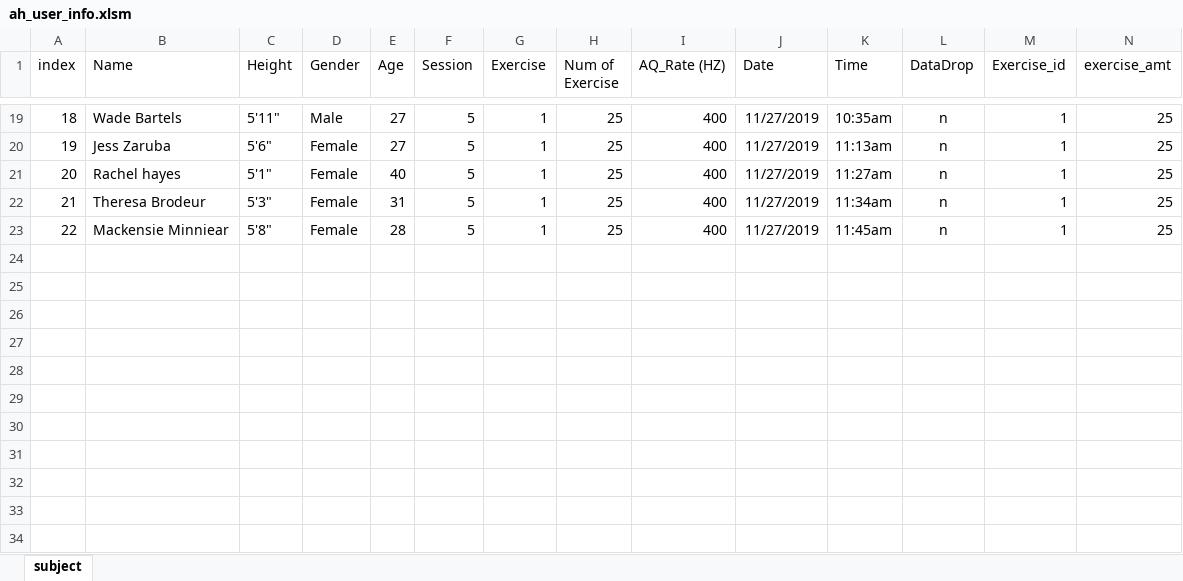
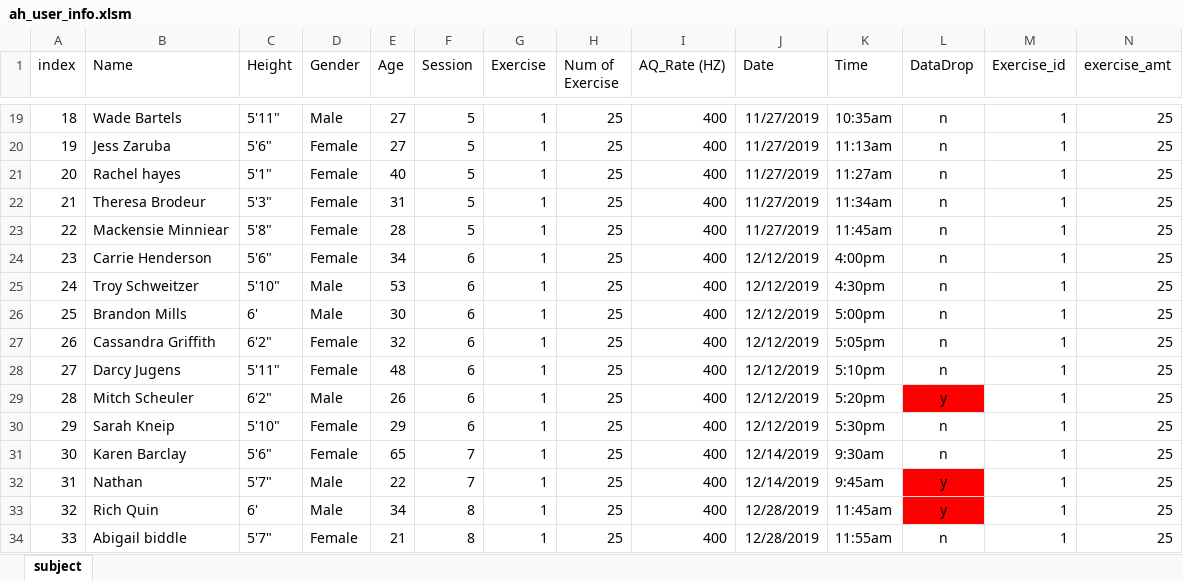
Before and after one commit to Landcruiser87/Capstone_Project, an Excel workbook: analysis/ah_user_info.xlsm, sheet subject, drawn as a sheet; only a part is shown, gaps mark what is left out; values as stored, in another font and other column widths than the file's, no borders; rows hold the shown columns only; the diff names each change by its address in the sheet, - before the commit and + after, or states it on an @@ line.

Commit message:
Pushing up updated user file and more data.  up to 28 people total.

```diff
--- a/analysis/ah_user_info.xlsm (sheet subject)
+++ b/analysis/ah_user_info.xlsm (sheet subject)
+row 24: 23 | Carrie Henderson | 5'6" | Female | 34 | 6 | 1 | 25 | 400 | 12/12/2019 | 4:00pm | n | 1 | 25
+row 25: 24 | Troy Schweitzer | 5'10" | Male | 53 | 6 | 1 | 25 | 400 | 12/12/2019 | 4:30pm | n | 1 | 25
+row 26: 25 | Brandon Mills | 6' | Male | 30 | 6 | 1 | 25 | 400 | 12/12/2019 | 5:00pm | n | 1 | 25
+row 27: 26 | Cassandra Griffith | 6'2" | Female | 32 | 6 | 1 | 25 | 400 | 12/12/2019 | 5:05pm | n | 1 | 25
+row 28: 27 | Darcy Jugens | 5'11" | Female | 48 | 6 | 1 | 25 | 400 | 12/12/2019 | 5:10pm | n | 1 | 25
+row 29: 28 | Mitch Scheuler | 6'2" | Male | 26 | 6 | 1 | 25 | 400 | 12/12/2019 | 5:20pm | y | 1 | 25
+row 30: 29 | Sarah Kneip | 5'10" | Female | 29 | 6 | 1 | 25 | 400 | 12/12/2019 | 5:30pm | n | 1 | 25
+row 31: 30 | Karen Barclay | 5'6" | Female | 65 | 7 | 1 | 25 | 400 | 12/14/2019 | 9:30am | n | 1 | 25
+row 32: 31 | Nathan | 5'7" | Male | 22 | 7 | 1 | 25 | 400 | 12/14/2019 | 9:45am | y | 1 | 25
+row 33: 32 | Rich Quin | 6' | Male | 34 | 8 | 1 | 25 | 400 | 12/28/2019 | 11:45am | y | 1 | 25
+row 34: 33 | Abigail biddle | 5'7" | Female | 21 | 8 | 1 | 25 | 400 | 12/28/2019 | 11:55am | n | 1 | 25
```
Also changed, not shown: 1 other file.
